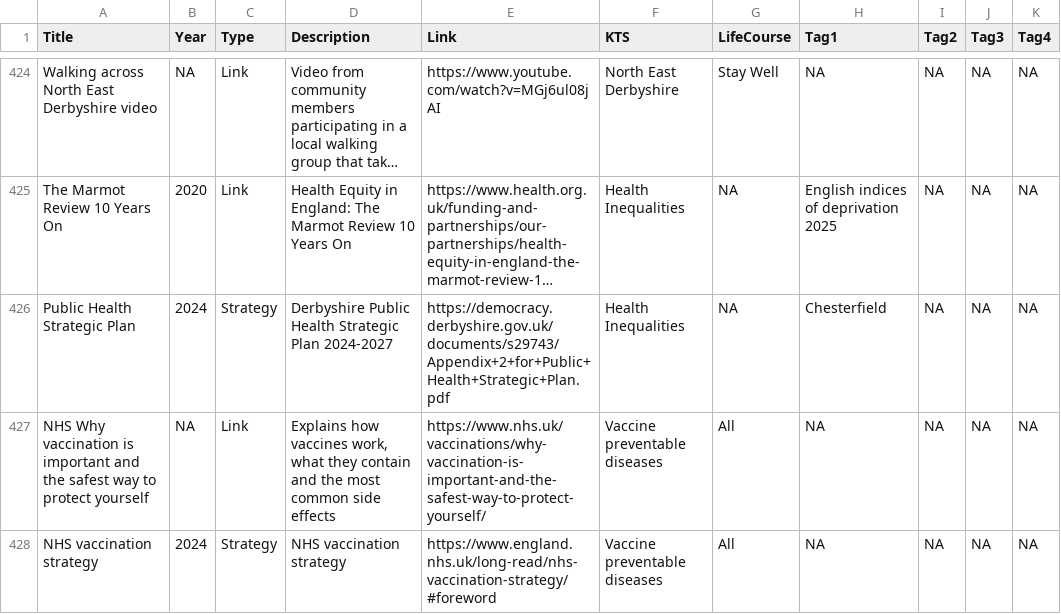
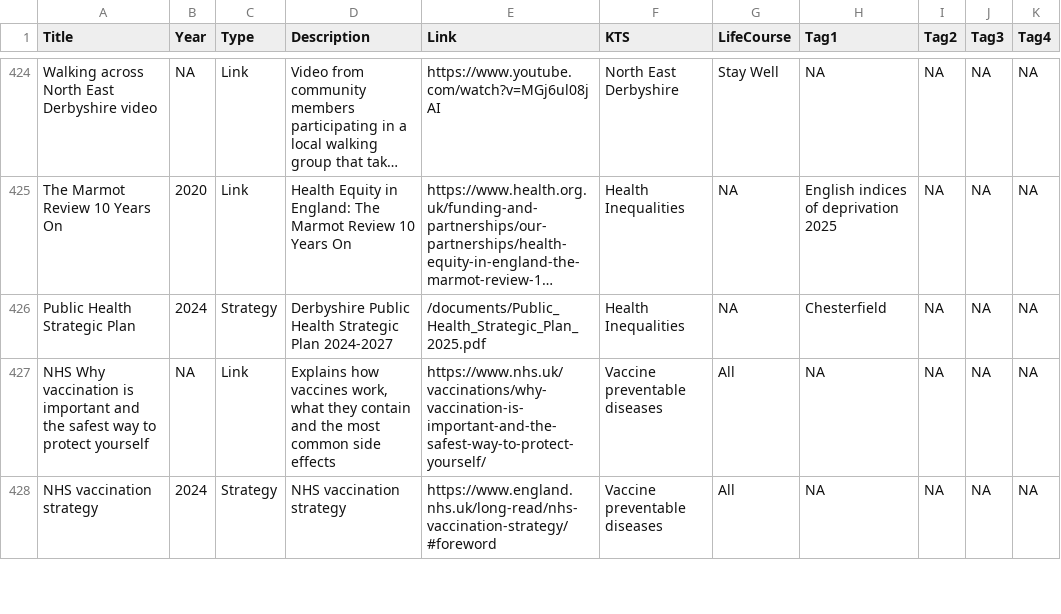
Before and after one commit to DerbyshireKIT/jsna-resources, a CSV file: resources_all.csv, drawn as a sheet; only a part is shown, gaps mark what is left out; long unchanged cells end in …; the diff names each change by its address in the sheet, - before the commit and + after, or states it on an @@ line.

Commit message:
Update Public Health Strategic Plan link

```diff
--- a/resources_all.csv
+++ b/resources_all.csv
-E426 (Link): https://democracy.derbyshire.gov.uk/documents/s29743/Appendix+2+for+Public+Health+Strategic+Plan.pdf
+E426 (Link): /documents/Public_Health_Strategic_Plan_2025.pdf
```
